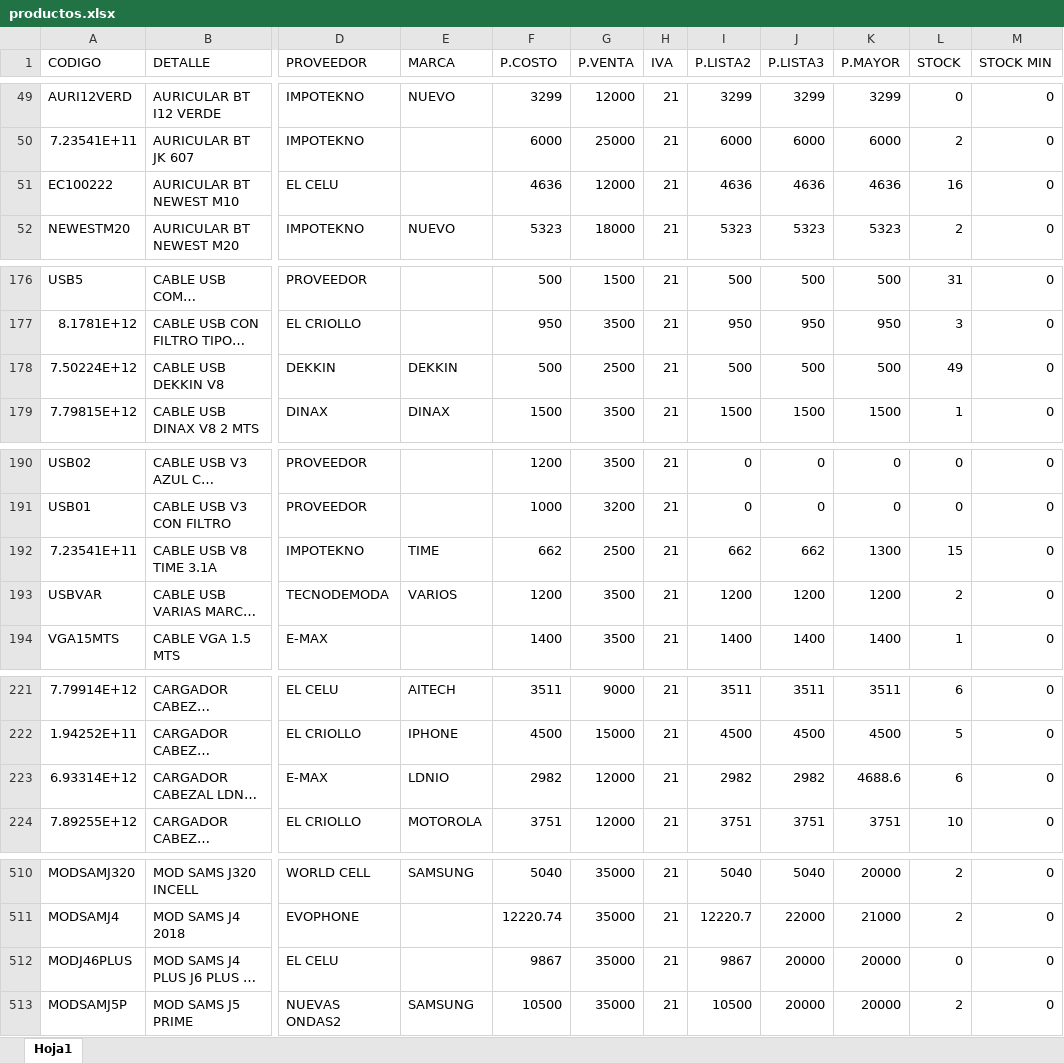
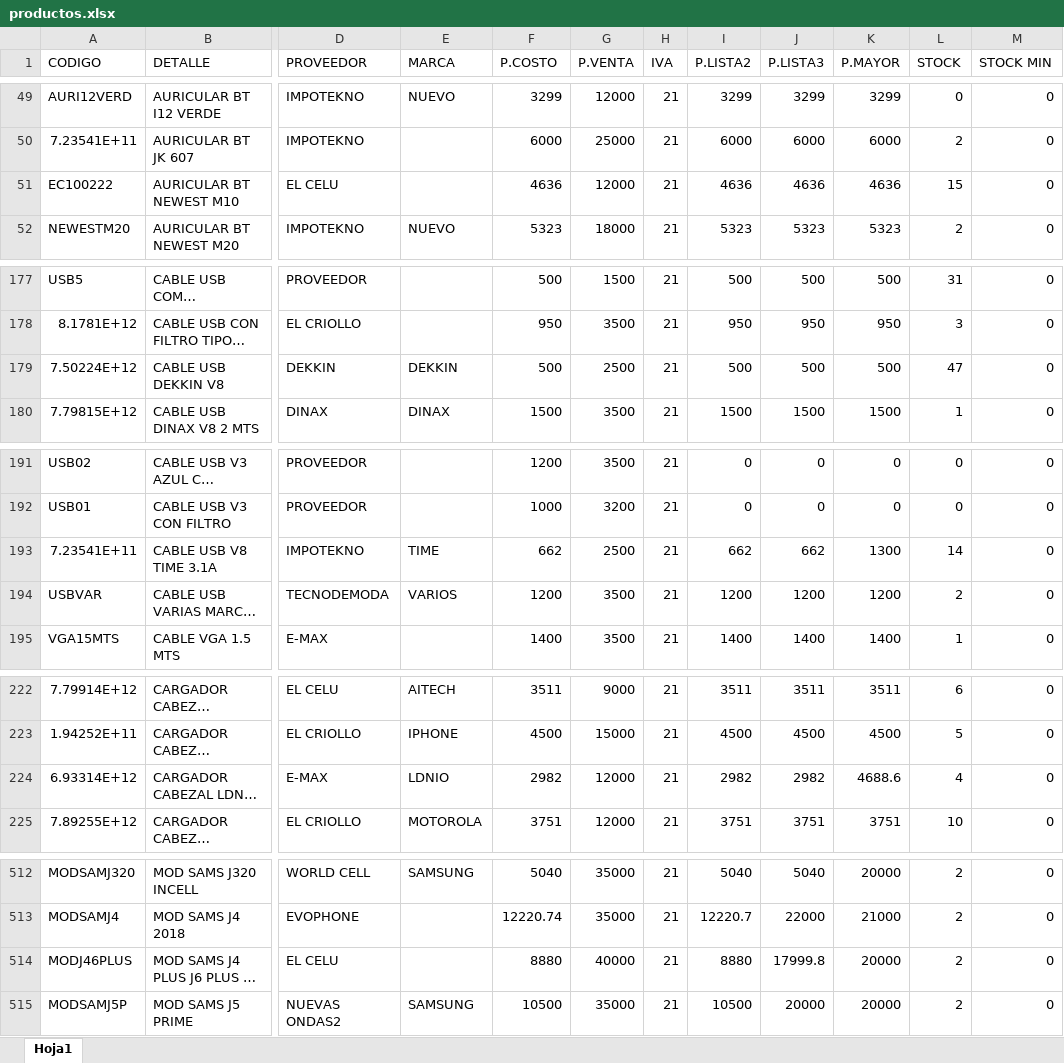
Before and after one commit to matias95ap/novacenter, an Excel workbook: tienda/productos.xlsx, sheet Hoja1, drawn as a sheet; only a part is shown, gaps mark what is left out; long unchanged cells end in …; values as stored, in another font and other column widths than the file's, no borders; addresses are those after the commit; the diff covers the shown part only; the diff names each change by its address in the sheet, - before the commit and + after, or states it on an @@ line.

```diff
--- a/tienda/productos.xlsx (sheet Hoja1)
+++ b/tienda/productos.xlsx (sheet Hoja1)
-L51 (STOCK): 16
+L51 (STOCK): 15
-L179 (STOCK): 49
+L179 (STOCK): 47
-L193 (STOCK): 15
+L193 (STOCK): 14
-L224 (STOCK): 6
+L224 (STOCK): 4
-F514 (P.COSTO): 9867
+F514 (P.COSTO): 8880
-G514 (P.VENTA): 35000
+G514 (P.VENTA): 40000
-I514 (P.LISTA2): 9867
+I514 (P.LISTA2): 8880
-J514 (P.LISTA3): 20000
+J514 (P.LISTA3): 17999.8
-L514 (STOCK): 0
+L514 (STOCK): 2
```
Also changed, not shown: 2 added rows and 33 edited cells elsewhere in this sheet.
